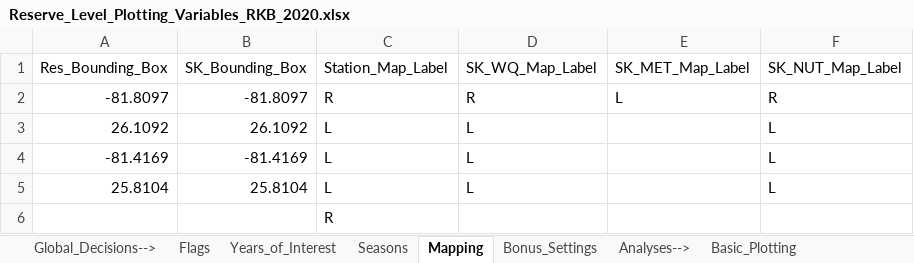
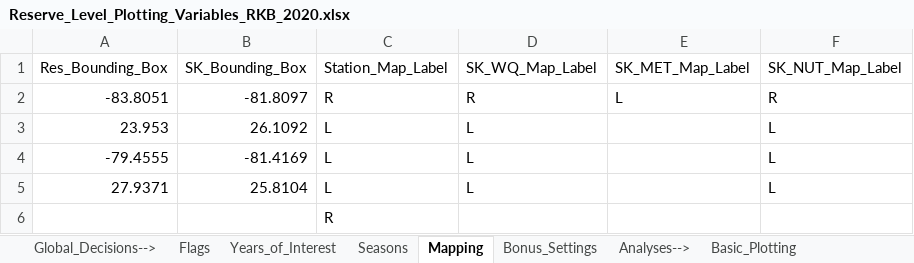
Before and after one commit to NOAA-OCM/SWMP_Status_Reports, an Excel workbook: CDMO_Automation/00_Annual_Update/Updated_reserve_var_sheets/Reserve_Level_Plotting_Variables_RKB_2020.xlsx, sheet Mapping, drawn as a sheet; values as stored, in another font and other column widths than the file's, no borders; the diff names each change by its address in the sheet, - before the commit and + after, or states it on an @@ line.

```diff
--- a/CDMO_Automation/00_Annual_Update/Updated_reserve_var_sheets/Reserve_Level_Plotting_Variables_RKB_2020.xlsx (sheet Mapping)
+++ b/CDMO_Automation/00_Annual_Update/Updated_reserve_var_sheets/Reserve_Level_Plotting_Variables_RKB_2020.xlsx (sheet Mapping)
-A2 (Res_Bounding_Box): -81.8097
+A2 (Res_Bounding_Box): -83.8051
-A3 (Res_Bounding_Box): 26.1092
+A3 (Res_Bounding_Box): 23.953
-A4 (Res_Bounding_Box): -81.4169
+A4 (Res_Bounding_Box): -79.4555
-A5 (Res_Bounding_Box): 25.8104
+A5 (Res_Bounding_Box): 27.9371
```
Also changed, not shown: CDMO_Automation/00_Annual_Update/Updated_reserve_var_sheets/Reserve_Level_Plotting_Variables_ACE_2020.xlsx, CDMO_Automation/00_Annual_Update/Updated_reserve_var_sheets/Reserve_Level_Plotting_Variables_APA_2020.xlsx, 32 other files.
